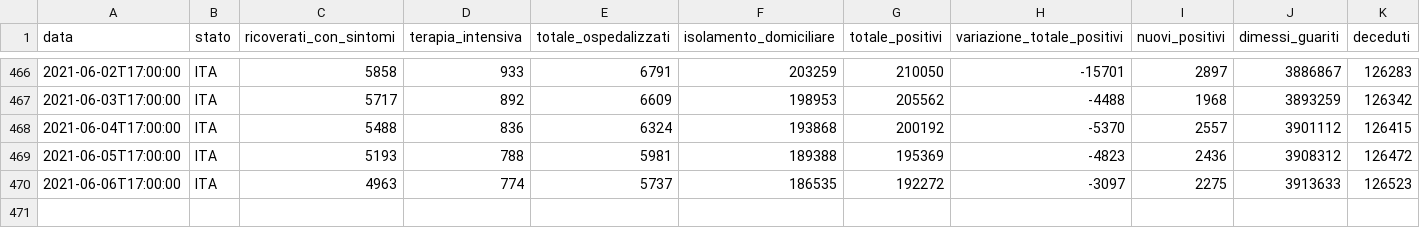
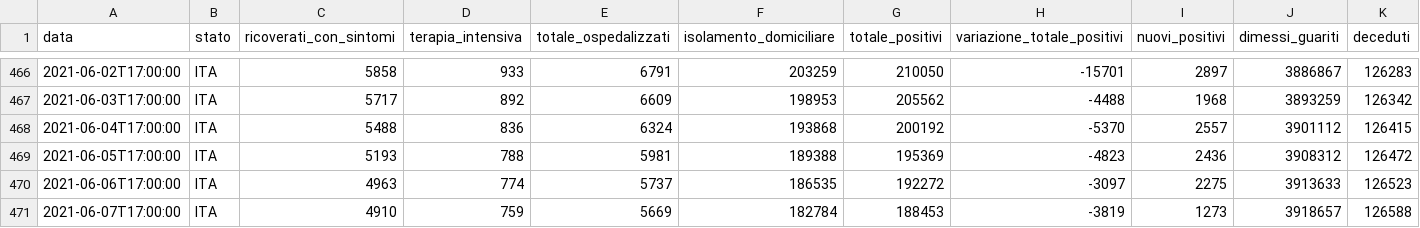
Before and after one commit to iosand71/covid19, a CSV file: data/covid19-italia.csv, drawn as a sheet; only a part is shown, gaps mark what is left out; rows hold the shown columns only; the diff names each change by its address in the sheet, - before the commit and + after, or states it on an @@ line.

```diff
--- a/data/covid19-italia.csv
+++ b/data/covid19-italia.csv
+row 471: 2021-06-07T17:00:00 | ITA | 4910 | 759 | 5669 | 182784 | 188453 | -3819 | 1273 | 3918657 | 126588
```
Also changed, not shown: 1 other file.
